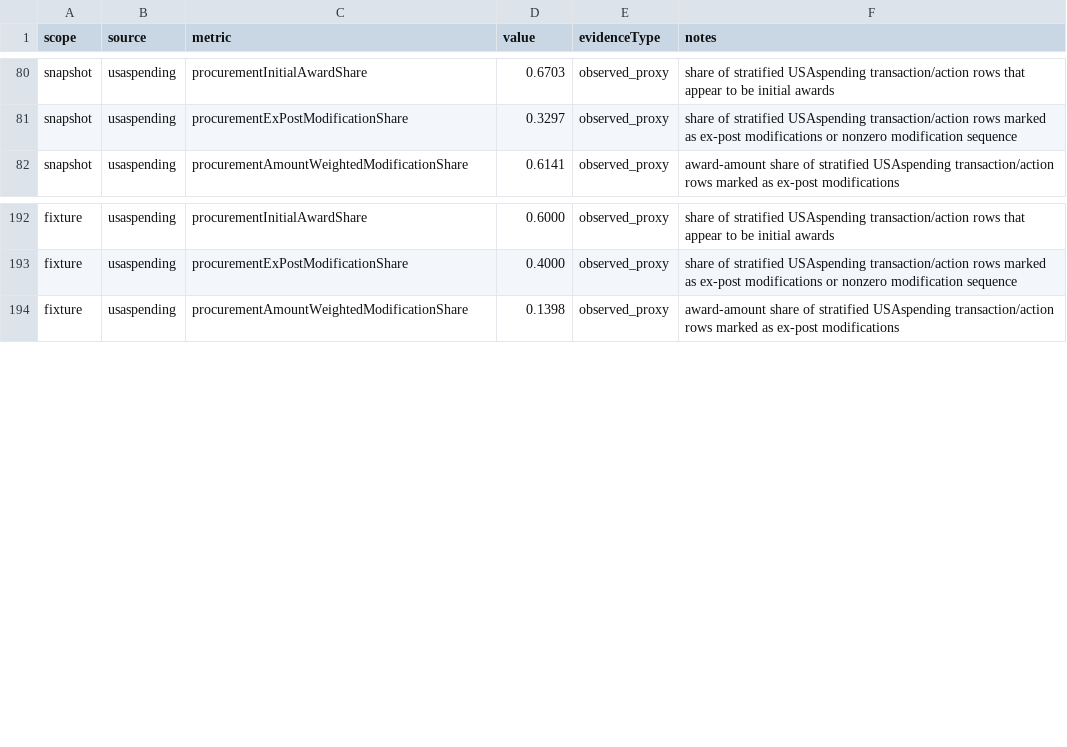
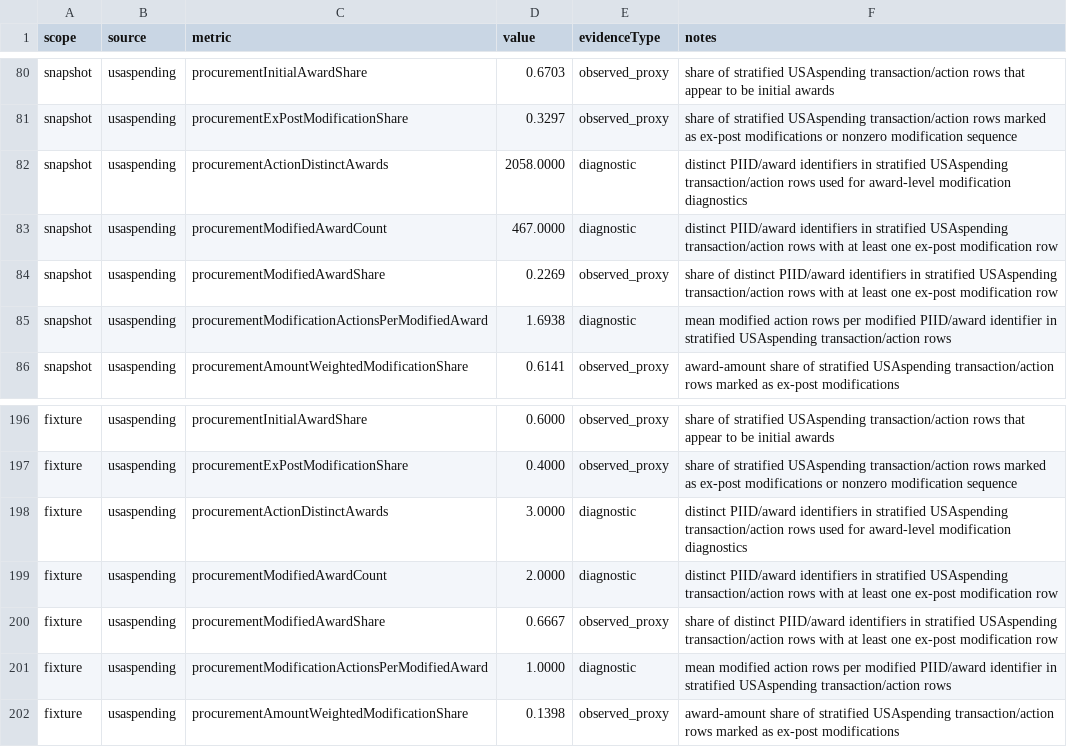
Before and after one commit to Jacoba1100254352/lobby-capture-simulator, a CSV file: reports/source-moments.csv, drawn as a sheet; only a part is shown, gaps mark what is left out; the diff names each change by its address in the sheet, - before the commit and + after, or states it on an @@ line.

Commit message:
Add procurement denominator diagnostics

```diff
--- a/reports/source-moments.csv
+++ b/reports/source-moments.csv
+row 82: snapshot | usaspending | procurementActionDistinctAwards | 2058.0000 | diagnostic | distinct PIID/award identifiers in stratified USAspending transaction/action rows used for award-level modification diagnostics
+row 83: snapshot | usaspending | procurementModifiedAwardCount | 467.0000 | diagnostic | distinct PIID/award identifiers in stratified USAspending transaction/action rows with at least one ex-post modification row
+row 84: snapshot | usaspending | procurementModifiedAwardShare | 0.2269 | observed_proxy | share of distinct PIID/award identifiers in stratified USAspending transaction/action rows with at least one ex-post modification row
+row 85: snapshot | usaspending | procurementModificationActionsPerModifiedAward | 1.6938 | diagnostic | mean modified action rows per modified PIID/award identifier in stratified USAspending transaction/action rows
+row 198: fixture | usaspending | procurementActionDistinctAwards | 3.0000 | diagnostic | distinct PIID/award identifiers in stratified USAspending transaction/action rows used for award-level modification diagnostics
+row 199: fixture | usaspending | procurementModifiedAwardCount | 2.0000 | diagnostic | distinct PIID/award identifiers in stratified USAspending transaction/action rows with at least one ex-post modification row
+row 200: fixture | usaspending | procurementModifiedAwardShare | 0.6667 | observed_proxy | share of distinct PIID/award identifiers in stratified USAspending transaction/action rows with at least one ex-post modification row
+row 201: fixture | usaspending | procurementModificationActionsPerModifiedAward | 1.0000 | diagnostic | mean modified action rows per modified PIID/award identifier in stratified USAspending transaction/action rows
```
Also changed, not shown: reports/calibration-queue.csv, reports/procurement-denominator-audit.csv, 25 other files.
